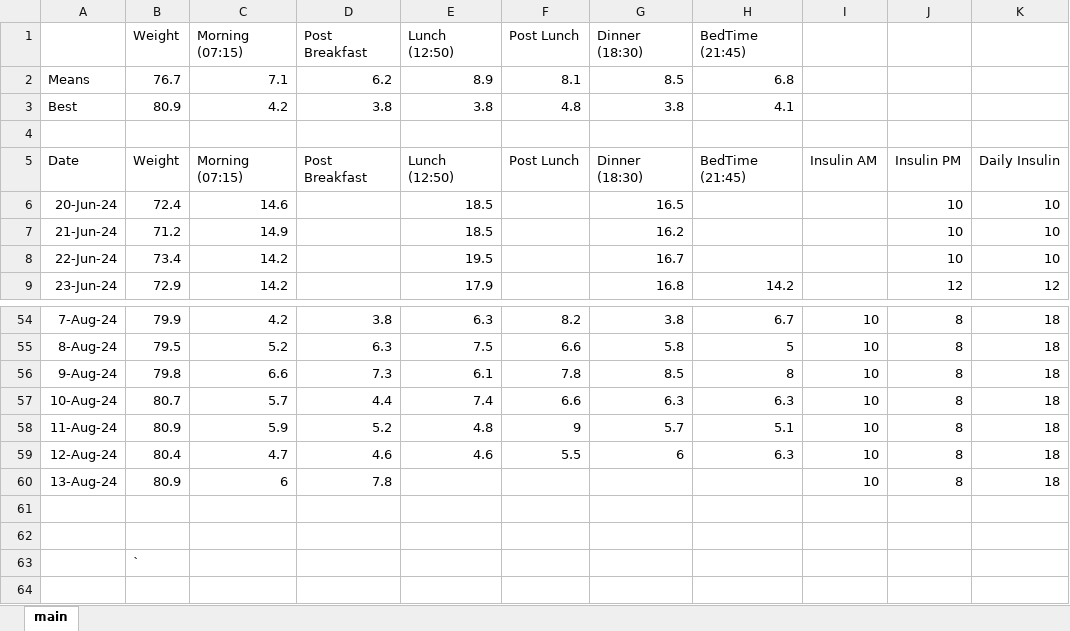
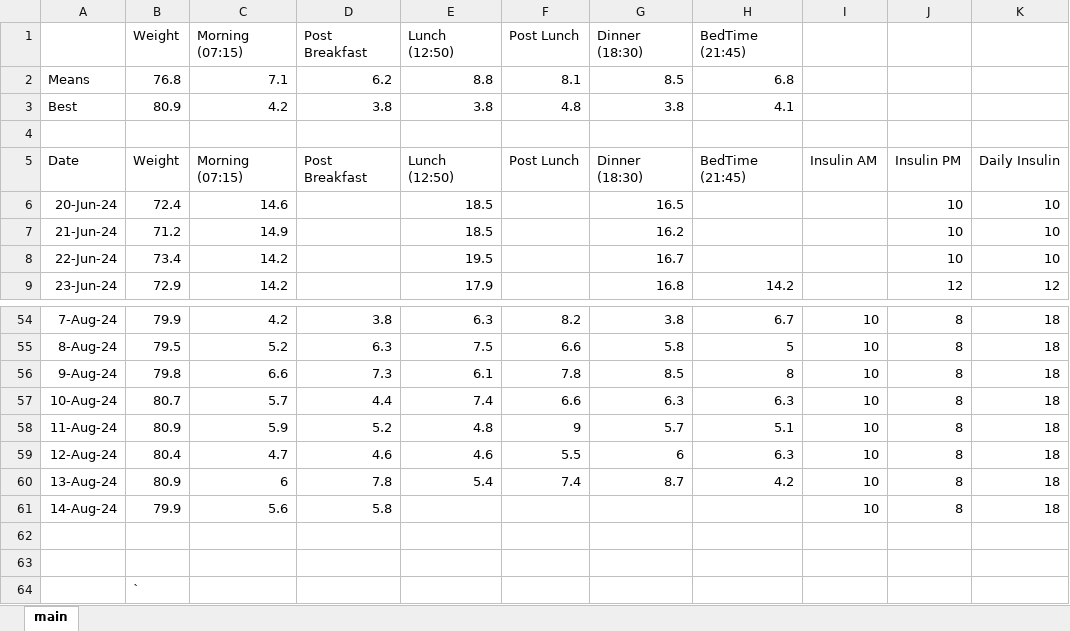
Before and after one commit to charleverts/glucose_tracker_app, an Excel workbook: DiabetesTracker.xlsx, sheet main, drawn as a sheet; only a part is shown, gaps mark what is left out; values as stored, in another font and other column widths than the file's, no borders; charts and pictures and table styles not drawn; the diff names each change by its address in the sheet, - before the commit and + after, or states it on an @@ line.

Commit message:
New data

```diff
--- a/DiabetesTracker.xlsx (sheet main)
+++ b/DiabetesTracker.xlsx (sheet main)
-B2 (Weight): 76.7
+B2 (Weight): 76.8
-E2 (Lunch (12:50)): 8.9
+E2 (Lunch (12:50)): 8.8
-E60 (Lunch (12:50)): (empty)
+E60 (Lunch (12:50)): 5.4
-F60 (Post Lunch): (empty)
+F60 (Post Lunch): 7.4
-G60 (Dinner (18:30)): (empty)
+G60 (Dinner (18:30)): 8.7
-H60 (BedTime (21:45)): (empty)
+H60 (BedTime (21:45)): 4.2
+row 61: 14-Aug-24 | 79.9 | 5.6 | 5.8 |  |  |  |  | 10 | 8 | 18
```
Also changed, not shown: formulas that keep their value, charts or pictures.
